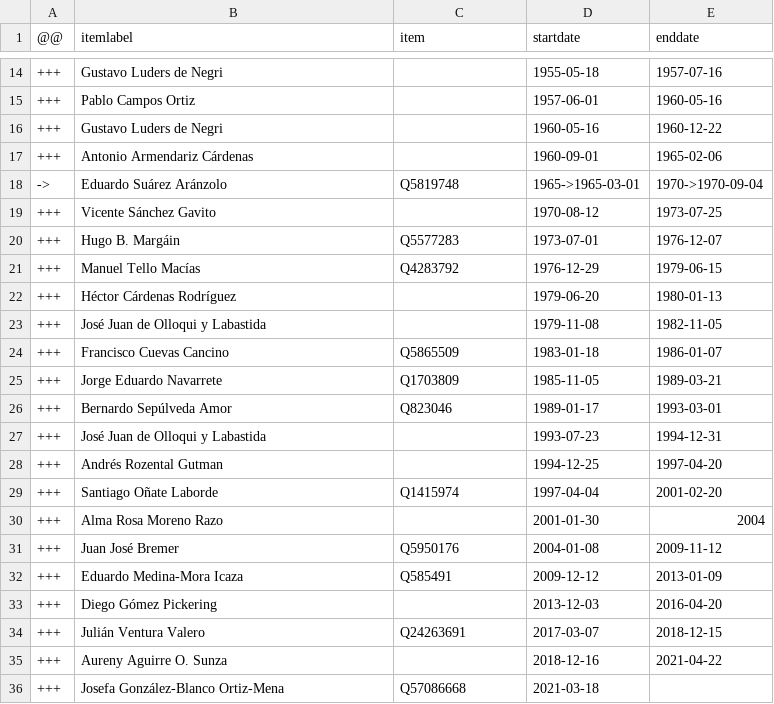
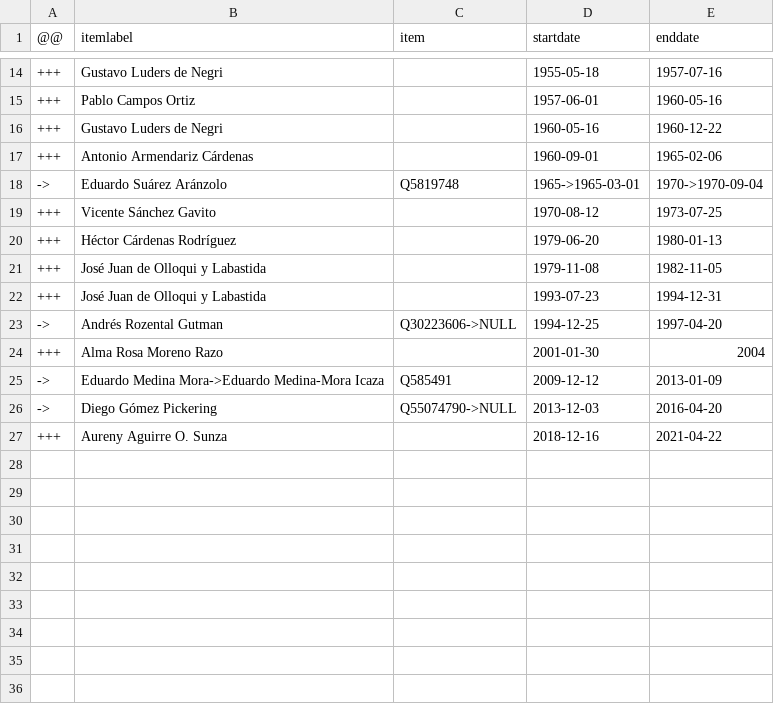
Before and after one commit to every-politician-scrapers/mexico-ministers, a CSV file: sources/ambassador-uk/diff.csv, drawn as a sheet; only a part is shown, gaps mark what is left out.

```diff
--- a/sources/ambassador-uk/diff.csv
+++ b/sources/ambassador-uk/diff.csv
@@ -19,18 +19,9 @@
 +++,Vicente Sánchez Gavito,,1970-08-12,1973-07-25
-+++,Hugo B. Margáin,Q5577283,1973-07-01,1976-12-07
-+++,Manuel Tello Macías,Q4283792,1976-12-29,1979-06-15
 +++,Héctor Cárdenas Rodríguez,,1979-06-20,1980-01-13
 +++,José Juan de Olloqui y Labastida,,1979-11-08,1982-11-05
-+++,Francisco Cuevas Cancino,Q5865509,1983-01-18,1986-01-07
-+++,Jorge Eduardo Navarrete,Q1703809,1985-11-05,1989-03-21
-+++,Bernardo Sepúlveda Amor,Q823046,1989-01-17,1993-03-01
 +++,José Juan de Olloqui y Labastida,,1993-07-23,1994-12-31
-+++,Andrés Rozental Gutman,,1994-12-25,1997-04-20
-+++,Santiago Oñate Laborde,Q1415974,1997-04-04,2001-02-20
+->,Andrés Rozental Gutman,Q30223606->NULL,1994-12-25,1997-04-20
 +++,Alma Rosa Moreno Razo,,2001-01-30,2004
-+++,Juan José Bremer,Q5950176,2004-01-08,2009-11-12
-+++,Eduardo Medina-Mora Icaza,Q585491,2009-12-12,2013-01-09
-+++,Diego Gómez Pickering,,2013-12-03,2016-04-20
-+++,Julián Ventura Valero,Q24263691,2017-03-07,2018-12-15
+->,Eduardo Medina Mora->Eduardo Medina-Mora Icaza,Q585491,2009-12-12,2013-01-09
+->,Diego Gómez Pickering,Q55074790->NULL,2013-12-03,2016-04-20
 +++,Aureny Aguirre O. Sunza,,2018-12-16,2021-04-22
-+++,Josefa González-Blanco Ortiz-Mena,Q57086668,2021-03-18,
```
Also changed, not shown: sources/ambassador-uk/wikidata.csv.
